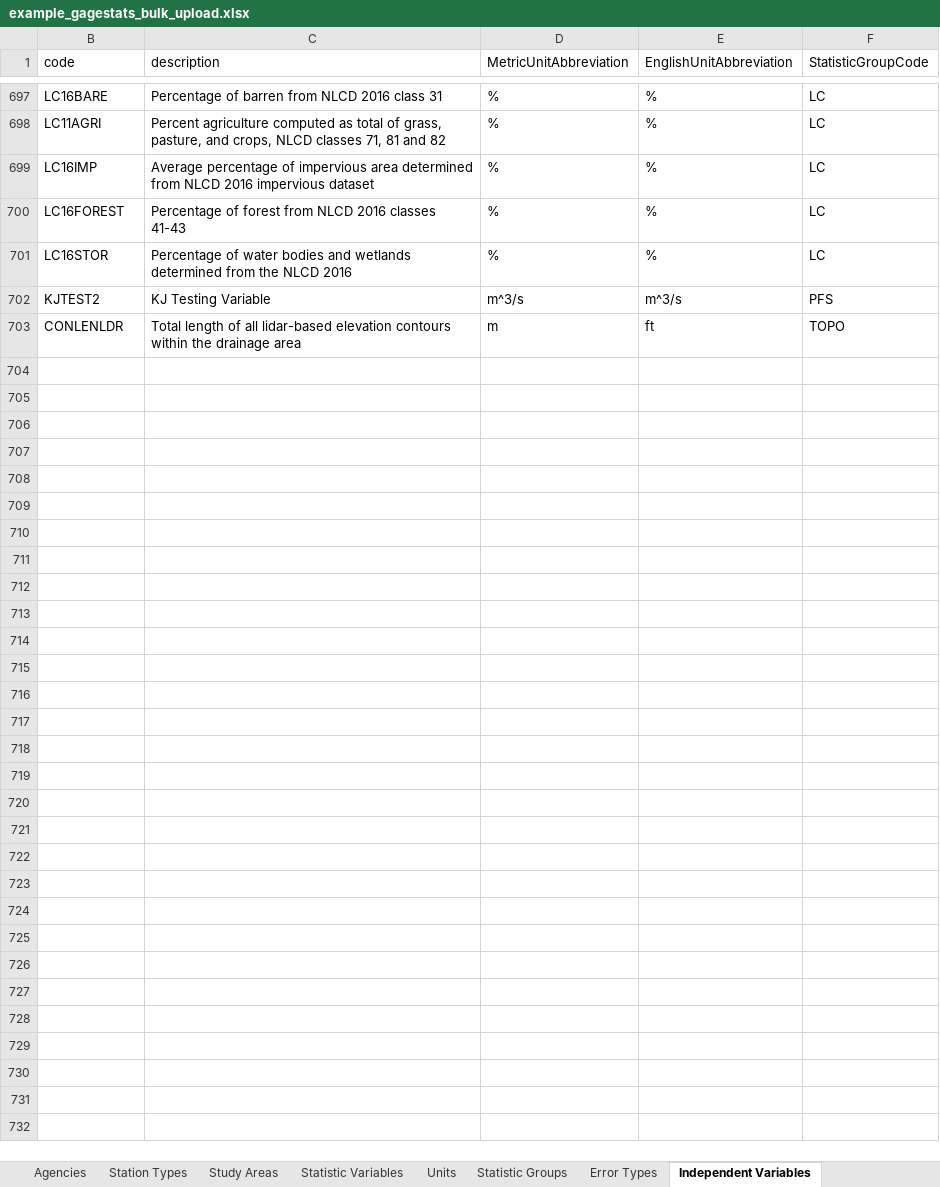
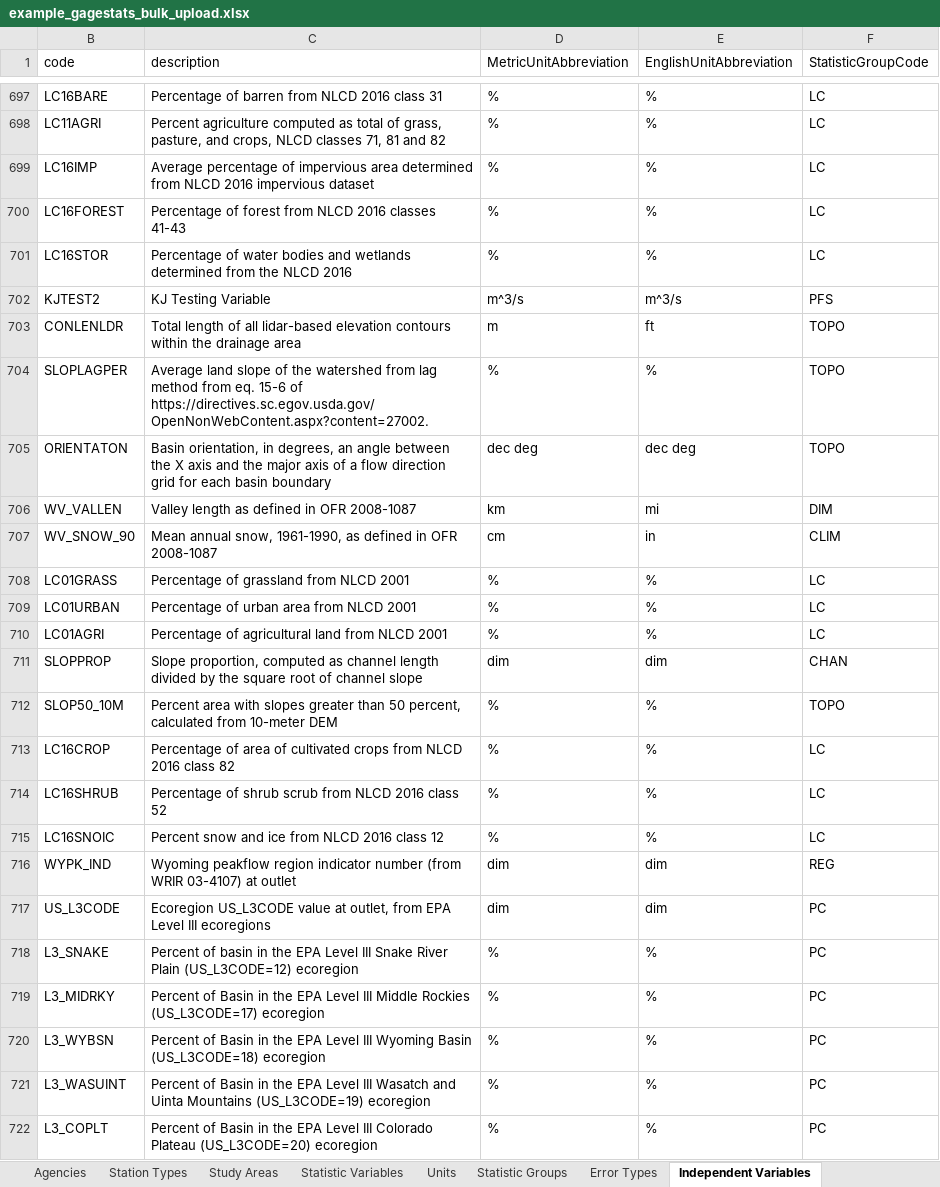
Before and after one commit to USGS-WiM/NSS, an Excel workbook: dist/assets/example_gagestats_bulk_upload.xlsx, sheet Independent Variables, drawn as a sheet; only a part is shown, gaps mark what is left out; values as stored, in another font and other column widths than the file's, no borders; table styles not drawn; the diff covers the shown part only; the diff names each change by its address in the sheet, - before the commit and + after, or states it on an @@ line.

Commit message:
upprotect sheets

```diff
--- a/dist/assets/example_gagestats_bulk_upload.xlsx (sheet Independent Variables)
+++ b/dist/assets/example_gagestats_bulk_upload.xlsx (sheet Independent Variables)
+row 704: SLOPLAGPER | Average land slope of the watershed from lag method from eq. 15-6 of https://directives.sc.egov.usda.gov/OpenNonWebContent.aspx?content=27002. | % | % | TOPO
+row 705: ORIENTATON | Basin orientation, in degrees, an angle between the X axis and the major axis of a flow direction grid for each basin boundary | dec deg | dec deg | TOPO
+row 706: WV_VALLEN | Valley length as defined in OFR 2008-1087 | km | mi | DIM
+row 707: WV_SNOW_90 | Mean annual snow, 1961-1990, as defined in OFR 2008-1087 | cm | in | CLIM
+row 708: LC01GRASS | Percentage of grassland from NLCD 2001 | % | % | LC
+row 709: LC01URBAN | Percentage of urban area from NLCD 2001 | % | % | LC
+row 710: LC01AGRI | Percentage of agricultural land from NLCD 2001 | % | % | LC
+row 711: SLOPPROP | Slope proportion, computed as channel length divided by the square root of channel slope | dim | dim | CHAN
+row 712: SLOP50_10M | Percent area with slopes greater than 50 percent, calculated from 10-meter DEM | % | % | TOPO
+row 713: LC16CROP | Percentage of area of cultivated crops from NLCD 2016 class 82 | % | % | LC
+row 714: LC16SHRUB | Percentage of shrub scrub from NLCD 2016 class 52 | % | % | LC
+row 715: LC16SNOIC | Percent snow and ice from NLCD 2016 class 12 | % | % | LC
+row 716: WYPK_IND | Wyoming peakflow region indicator number (from WRIR 03-4107) at outlet | dim | dim | REG
+row 717: US_L3CODE | Ecoregion US_L3CODE value at outlet, from EPA Level III ecoregions | dim | dim | PC
+row 718: L3_SNAKE | Percent of basin in the EPA Level III Snake River Plain (US_L3CODE=12) ecoregion | % | % | PC
+row 719: L3_MIDRKY | Percent of Basin in the EPA Level III Middle Rockies (US_L3CODE=17) ecoregion | % | % | PC
+row 720: L3_WYBSN | Percent of Basin in the EPA Level III Wyoming Basin (US_L3CODE=18) ecoregion | % | % | PC
+row 721: L3_WASUINT | Percent of Basin in the EPA Level III Wasatch and Uinta Mountains (US_L3CODE=19) ecoregion | % | % | PC
+row 722: L3_COPLT | Percent of Basin in the EPA Level III Colorado Plateau (US_L3CODE=20) ecoregion | % | % | PC
```
Also changed, not shown: 42 added rows and 1 edited cell elsewhere in this sheet, sheet Statistic Variables, sheet Units, sheet Study Areas, sheet Error Types, hidden cells.
